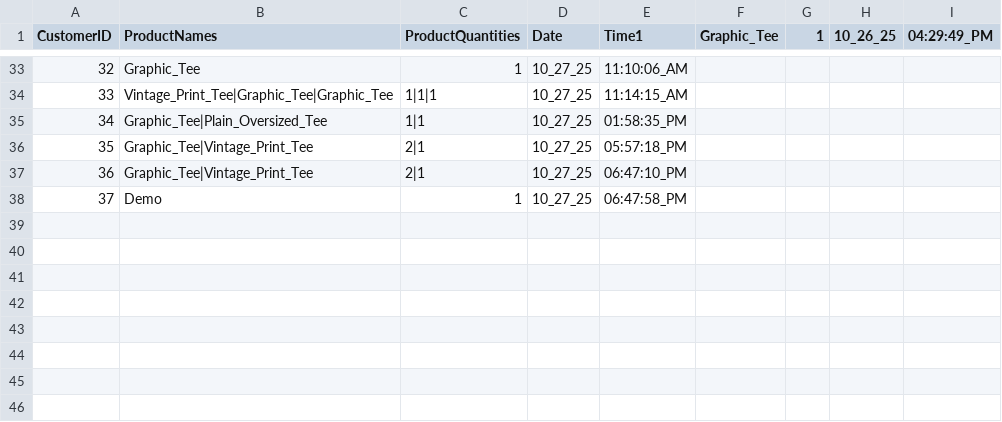
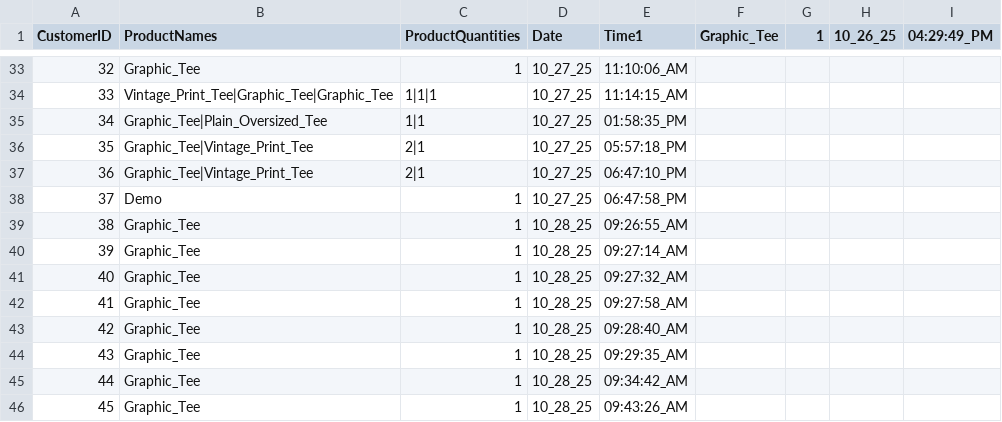
Before and after one commit to 0xRa1n/POSSystem, a CSV file: database/customers/customers_logs.csv, drawn as a sheet; only a part is shown, gaps mark what is left out; the diff names each change by its address in the sheet, - before the commit and + after, or states it on an @@ line.

```diff
--- a/database/customers/customers_logs.csv
+++ b/database/customers/customers_logs.csv
+row 39: 38 | Graphic_Tee | 1 | 10_28_25 | 09:26:55_AM
+row 40: 39 | Graphic_Tee | 1 | 10_28_25 | 09:27:14_AM
+row 41: 40 | Graphic_Tee | 1 | 10_28_25 | 09:27:32_AM
+row 42: 41 | Graphic_Tee | 1 | 10_28_25 | 09:27:58_AM
+row 43: 42 | Graphic_Tee | 1 | 10_28_25 | 09:28:40_AM
+row 44: 43 | Graphic_Tee | 1 | 10_28_25 | 09:29:35_AM
+row 45: 44 | Graphic_Tee | 1 | 10_28_25 | 09:34:42_AM
+row 46: 45 | Graphic_Tee | 1 | 10_28_25 | 09:43:26_AM
```
Also changed, not shown: 3 other files.
